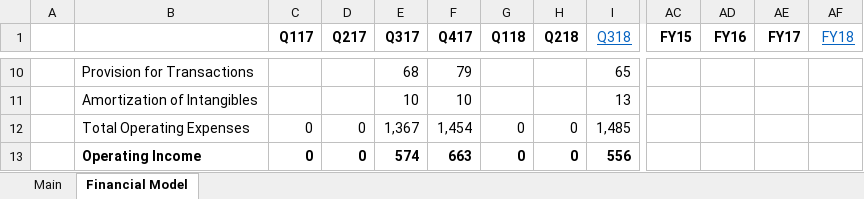
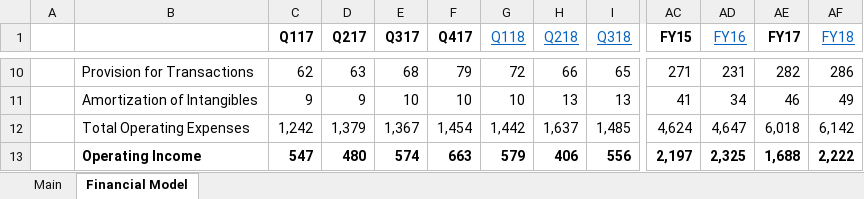
Before and after one commit to Charlie-Hill/Financial-Models, an Excel workbook: $EBAY.xlsx, sheet Financial Model, drawn as a sheet; only a part is shown, gaps mark what is left out; values as stored, in another font and other column widths than the file's, no borders; charts and pictures not drawn; the diff covers the shown part only; the diff names each change by its address in the sheet, - before the commit and + after, or states it on an @@ line.

```diff
--- a/$EBAY.xlsx (sheet Financial Model)
+++ b/$EBAY.xlsx (sheet Financial Model)
@@ G1:H1 bold: on → off, underline: off → on, text colour: black → #0563C1 @@
@@ AD1 bold: on → off, underline: off → on, text colour: black → #0563C1 @@
-C10 (Q117): (empty)
+C10 (Q117): 62
-D10 (Q217): (empty)
+D10 (Q217): 63
-G10 (Q118): (empty)
+G10 (Q118): 72
-H10 (Q218): (empty)
+H10 (Q218): 66
-AC10 (FY15): (empty)
+AC10 (FY15): 271
-AD10 (FY16): (empty)
+AD10 (FY16): 231
-AE10 (FY17): (empty)
+AE10 (FY17): 282
-AF10 (FY18): (empty)
+AF10 (FY18): 286
-C11 (Q117): (empty)
+C11 (Q117): 9
-D11 (Q217): (empty)
+D11 (Q217): 9
-G11 (Q118): (empty)
+G11 (Q118): 10
-H11 (Q218): (empty)
+H11 (Q218): 13
-AC11 (FY15): (empty)
+AC11 (FY15): 41
-AD11 (FY16): (empty)
+AD11 (FY16): 34
-AE11 (FY17): (empty)
+AE11 (FY17): 46
-AF11 (FY18): (empty)
+AF11 (FY18): 49
-C12 (Q117): 0
+C12 (Q117): 1,242
-D12 (Q217): 0
+D12 (Q217): 1,379
-G12 (Q118): 0
+G12 (Q118): 1,442
-H12 (Q218): 0
+H12 (Q218): 1,637
-AC12 (FY15): (empty)
+AC12 (FY15): 4,624
-AD12 (FY16): (empty)
+AD12 (FY16): 4,647
-AE12 (FY17): (empty)
+AE12 (FY17): 6,018
-AF12 (FY18): (empty)
+AF12 (FY18): 6,142
-C13 (Q117): 0
+C13 (Q117): 547
-D13 (Q217): 0
+D13 (Q217): 480
-G13 (Q118): 0
+G13 (Q118): 579
-H13 (Q218): 0
+H13 (Q218): 406
-AC13 (FY15): (empty)
+AC13 (FY15): 2,197
-AD13 (FY16): (empty)
+AD13 (FY16): 2,325
-AE13 (FY17): (empty)
+AE13 (FY17): 1,688
-AF13 (FY18): (empty)
+AF13 (FY18): 2,222
```
Also changed, not shown: 507 edited cells elsewhere in this sheet.
